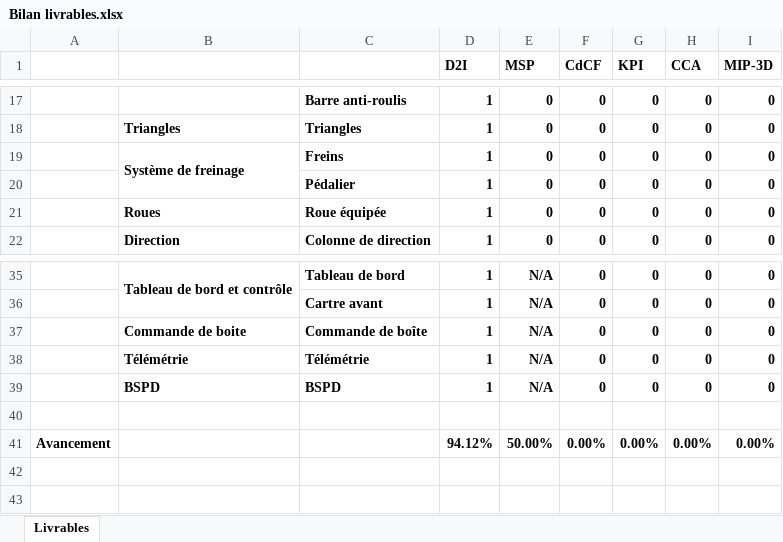
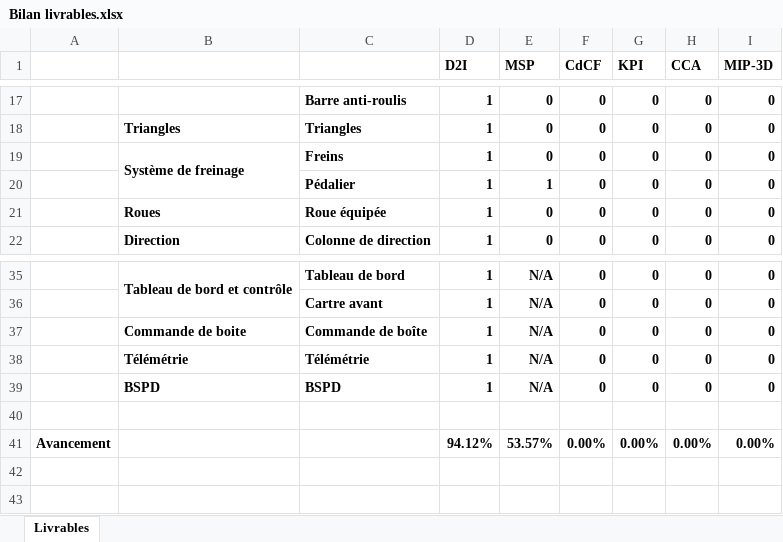
Before and after one commit to EOSCogniton/STUF-2020, an Excel workbook: AA_Management/10_Point_Projet/Bilan livrables.xlsx, sheet Livrables, drawn as a sheet; only a part is shown, gaps mark what is left out; values as stored, in another font and other column widths than the file's, no borders; conditional formats not drawn; the diff names each change by its address in the sheet, - before the commit and + after, or states it on an @@ line.

Commit message:
livrables

```diff
--- a/AA_Management/10_Point_Projet/Bilan livrables.xlsx (sheet Livrables)
+++ b/AA_Management/10_Point_Projet/Bilan livrables.xlsx (sheet Livrables)
-E20 (MSP): 0
+E20 (MSP): 1
-E41 (MSP): 50.00%
+E41 (MSP): 53.57%
```
